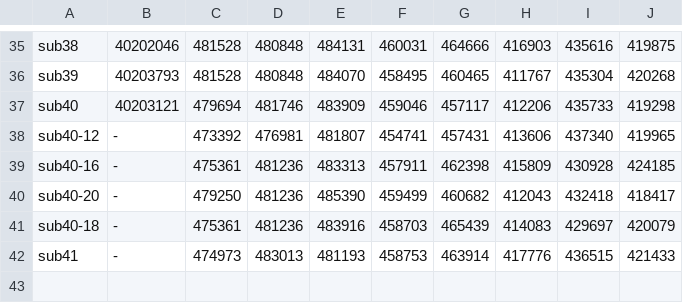
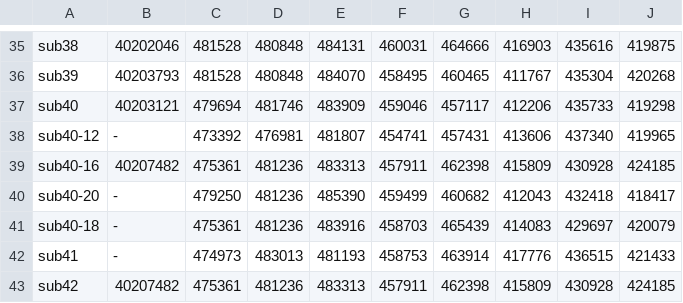
Before and after one commit to tishii2479/ucup-online-challenge-2025, a CSV file: doc/scores.csv, drawn as a sheet; only a part is shown, gaps mark what is left out.

```diff
--- a/doc/scores.csv
+++ b/doc/scores.csv
@@ -38,3 +38,3 @@ sub40,40203121,479694,481746,483909,459046,457117,412206,435733,419298
 sub40-12,-,473392,476981,481807,454741,457431,413606,437340,419965
-sub40-16,-,475361,481236,483313,457911,462398,415809,430928,424185
+sub40-16,40207482,475361,481236,483313,457911,462398,415809,430928,424185
 sub40-20,-,479250,481236,485390,459499,460682,412043,432418,418417
@@ -42 +42,2 @@ sub40-18,-,475361,481236,483916,458703,465439,414083,429697,420079
 sub41,-,474973,483013,481193,458753,463914,417776,436515,421433
+sub42,40207482,475361,481236,483313,457911,462398,415809,430928,424185
```
Also changed, not shown: 3 other files.
